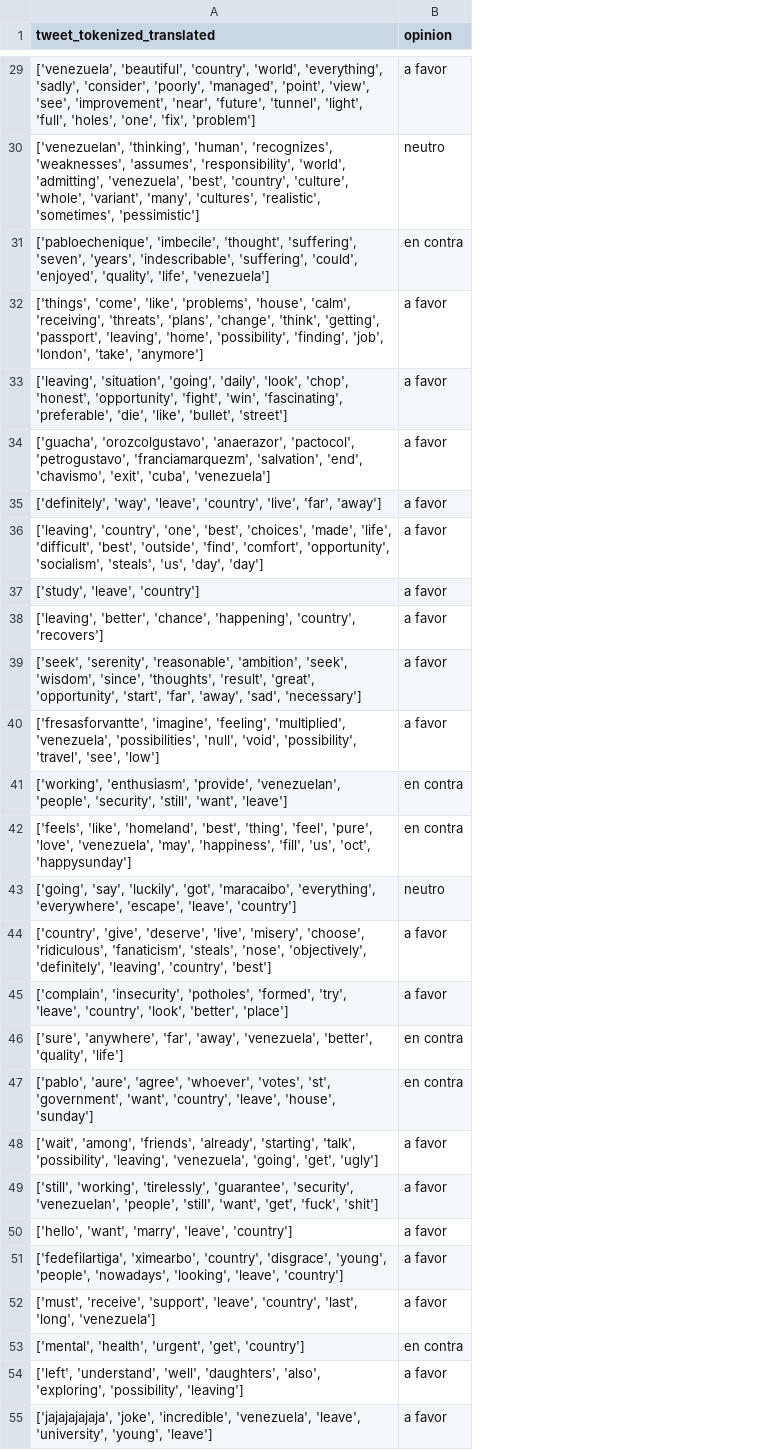
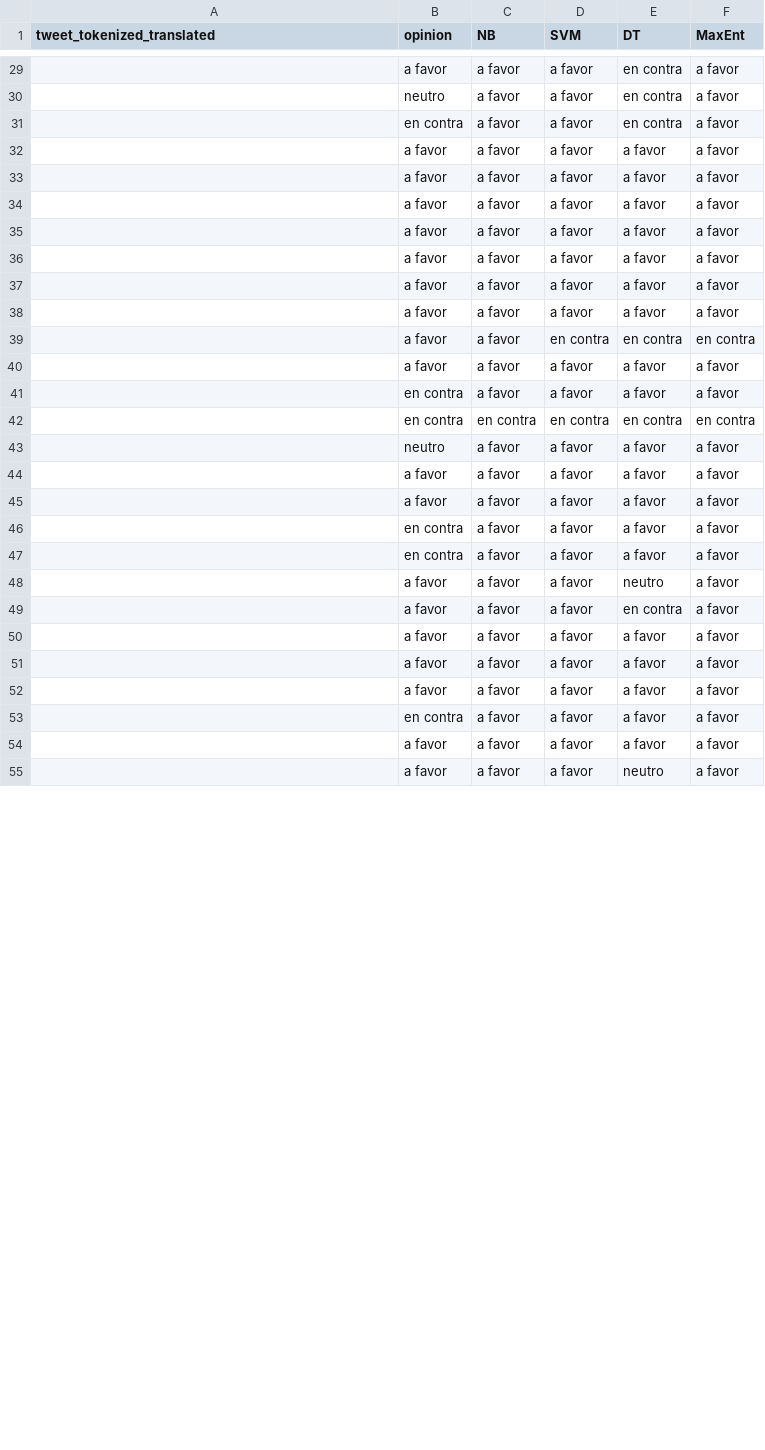
Before and after one commit to MauricinhoMorales/Analisis_sentimientos_TEG_2M, a CSV file: opinion/Predicted_Tweets.csv, drawn as a sheet; only a part is shown, gaps mark what is left out; the diff covers the shown part only; the diff names each change by its address in the sheet, - before the commit and + after, or states it on an @@ line.

```diff
--- a/opinion/Predicted_Tweets.csv
+++ b/opinion/Predicted_Tweets.csv
+column C (NB), rows 29-55: a favor | a favor | a favor | a favor | a favor | a favor | a favor | a favor | a favor | a favor | a favor | a favor | a favor | en contra | a favor | a favor | a favor | a favor | a favor | a favor | a favor | a favor | a favor | a favor | a favor | a favor | a favor
+column D (SVM), rows 29-55: a favor | a favor | a favor | a favor | a favor | a favor | a favor | a favor | a favor | a favor | en contra | a favor | a favor | en contra | a favor | a favor | a favor | a favor | a favor | a favor | a favor | a favor | a favor | a favor | a favor | a favor | a favor
+column E (DT), rows 29-55: en contra | en contra | en contra | a favor | a favor | a favor | a favor | a favor | a favor | a favor | en contra | a favor | a favor | en contra | a favor | a favor | a favor | a favor | a favor | neutro | en contra | a favor | a favor | a favor | a favor | a favor | neutro
+column F (MaxEnt), rows 29-55: a favor | a favor | a favor | a favor | a favor | a favor | a favor | a favor | a favor | a favor | en contra | a favor | a favor | en contra | a favor | a favor | a favor | a favor | a favor | a favor | a favor | a favor | a favor | a favor | a favor | a favor | a favor
-A29 (tweet_tokenized_translated): ['venezuela', 'beautiful', 'country', 'world', 'everything', 'sadly', 'consider', 'poorly', 'managed', 'point', 'view', 'see', 'improvement', 'near', 'future', 'tunnel', 'light', 'full', 'holes', 'one', 'fix', 'problem']
+A29 (tweet_tokenized_translated): (empty)
-A30 (tweet_tokenized_translated): ['venezuelan', 'thinking', 'human', 'recognizes', 'weaknesses', 'assumes', 'responsibility', 'world', 'admitting', 'venezuela', 'best', 'country', 'culture', 'whole', 'variant', 'many', 'cultures', 'realistic', 'sometimes', 'pessimistic']
+A30 (tweet_tokenized_translated): (empty)
-A31 (tweet_tokenized_translated): ['pabloechenique', 'imbecile', 'thought', 'suffering', 'seven', 'years', 'indescribable', 'suffering', 'could', 'enjoyed', 'quality', 'life', 'venezuela']
+A31 (tweet_tokenized_translated): (empty)
-A32 (tweet_tokenized_translated): ['things', 'come', 'like', 'problems', 'house', 'calm', 'receiving', 'threats', 'plans', 'change', 'think', 'getting', 'passport', 'leaving', 'home', 'possibility', 'finding', 'job', 'london', 'take', 'anymore']
+A32 (tweet_tokenized_translated): (empty)
-A33 (tweet_tokenized_translated): ['leaving', 'situation', 'going', 'daily', 'look', 'chop', 'honest', 'opportunity', 'fight', 'win', 'fascinating', 'preferable', 'die', 'like', 'bullet', 'street']
+A33 (tweet_tokenized_translated): (empty)
-A34 (tweet_tokenized_translated): ['guacha', 'orozcolgustavo', 'anaerazor', 'pactocol', 'petrogustavo', 'franciamarquezm', 'salvation', 'end', 'chavismo', 'exit', 'cuba', 'venezuela']
+A34 (tweet_tokenized_translated): (empty)
-A35 (tweet_tokenized_translated): ['definitely', 'way', 'leave', 'country', 'live', 'far', 'away']
+A35 (tweet_tokenized_translated): (empty)
-A36 (tweet_tokenized_translated): ['leaving', 'country', 'one', 'best', 'choices', 'made', 'life', 'difficult', 'best', 'outside', 'find', 'comfort', 'opportunity', 'socialism', 'steals', 'us', 'day', 'day']
+A36 (tweet_tokenized_translated): (empty)
-A37 (tweet_tokenized_translated): ['study', 'leave', 'country']
+A37 (tweet_tokenized_translated): (empty)
-A38 (tweet_tokenized_translated): ['leaving', 'better', 'chance', 'happening', 'country', 'recovers']
+A38 (tweet_tokenized_translated): (empty)
-A39 (tweet_tokenized_translated): ['seek', 'serenity', 'reasonable', 'ambition', 'seek', 'wisdom', 'since', 'thoughts', 'result', 'great', 'opportunity', 'start', 'far', 'away', 'sad', 'necessary']
+A39 (tweet_tokenized_translated): (empty)
-A40 (tweet_tokenized_translated): ['fresasforvantte', 'imagine', 'feeling', 'multiplied', 'venezuela', 'possibilities', 'null', 'void', 'possibility', 'travel', 'see', 'low']
+A40 (tweet_tokenized_translated): (empty)
-A41 (tweet_tokenized_translated): ['working', 'enthusiasm', 'provide', 'venezuelan', 'people', 'security', 'still', 'want', 'leave']
+A41 (tweet_tokenized_translated): (empty)
-A42 (tweet_tokenized_translated): ['feels', 'like', 'homeland', 'best', 'thing', 'feel', 'pure', 'love', 'venezuela', 'may', 'happiness', 'fill', 'us', 'oct', 'happysunday']
+A42 (tweet_tokenized_translated): (empty)
-A43 (tweet_tokenized_translated): ['going', 'say', 'luckily', 'got', 'maracaibo', 'everything', 'everywhere', 'escape', 'leave', 'country']
+A43 (tweet_tokenized_translated): (empty)
-A44 (tweet_tokenized_translated): ['country', 'give', 'deserve', 'live', 'misery', 'choose', 'ridiculous', 'fanaticism', 'steals', 'nose', 'objectively', 'definitely', 'leaving', 'country', 'best']
+A44 (tweet_tokenized_translated): (empty)
-A45 (tweet_tokenized_translated): ['complain', 'insecurity', 'potholes', 'formed', 'try', 'leave', 'country', 'look', 'better', 'place']
+A45 (tweet_tokenized_translated): (empty)
-A46 (tweet_tokenized_translated): ['sure', 'anywhere', 'far', 'away', 'venezuela', 'better', 'quality', 'life']
+A46 (tweet_tokenized_translated): (empty)
-A47 (tweet_tokenized_translated): ['pablo', 'aure', 'agree', 'whoever', 'votes', 'st', 'government', 'want', 'country', 'leave', 'house', 'sunday']
+A47 (tweet_tokenized_translated): (empty)
-A48 (tweet_tokenized_translated): ['wait', 'among', 'friends', 'already', 'starting', 'talk', 'possibility', 'leaving', 'venezuela', 'going', 'get', 'ugly']
+A48 (tweet_tokenized_translated): (empty)
-A49 (tweet_tokenized_translated): ['still', 'working', 'tirelessly', 'guarantee', 'security', 'venezuelan', 'people', 'still', 'want', 'get', 'fuck', 'shit']
+A49 (tweet_tokenized_translated): (empty)
-A50 (tweet_tokenized_translated): ['hello', 'want', 'marry', 'leave', 'country']
+A50 (tweet_tokenized_translated): (empty)
-A51 (tweet_tokenized_translated): ['fedefilartiga', 'ximearbo', 'country', 'disgrace', 'young', 'people', 'nowadays', 'looking', 'leave', 'country']
+A51 (tweet_tokenized_translated): (empty)
-A52 (tweet_tokenized_translated): ['must', 'receive', 'support', 'leave', 'country', 'last', 'long', 'venezuela']
+A52 (tweet_tokenized_translated): (empty)
-A53 (tweet_tokenized_translated): ['mental', 'health', 'urgent', 'get', 'country']
+A53 (tweet_tokenized_translated): (empty)
-A54 (tweet_tokenized_translated): ['left', 'understand', 'well', 'daughters', 'also', 'exploring', 'possibility', 'leaving']
+A54 (tweet_tokenized_translated): (empty)
-A55 (tweet_tokenized_translated): ['jajajajajaja', 'joke', 'incredible', 'venezuela', 'leave', 'university', 'young', 'leave']
+A55 (tweet_tokenized_translated): (empty)
```
Also changed, not shown: 33 edited cells elsewhere in this file, opinion/Bigrams_Trigrams.csv, opinion/Processed_Tweets.csv, 5 other files.
